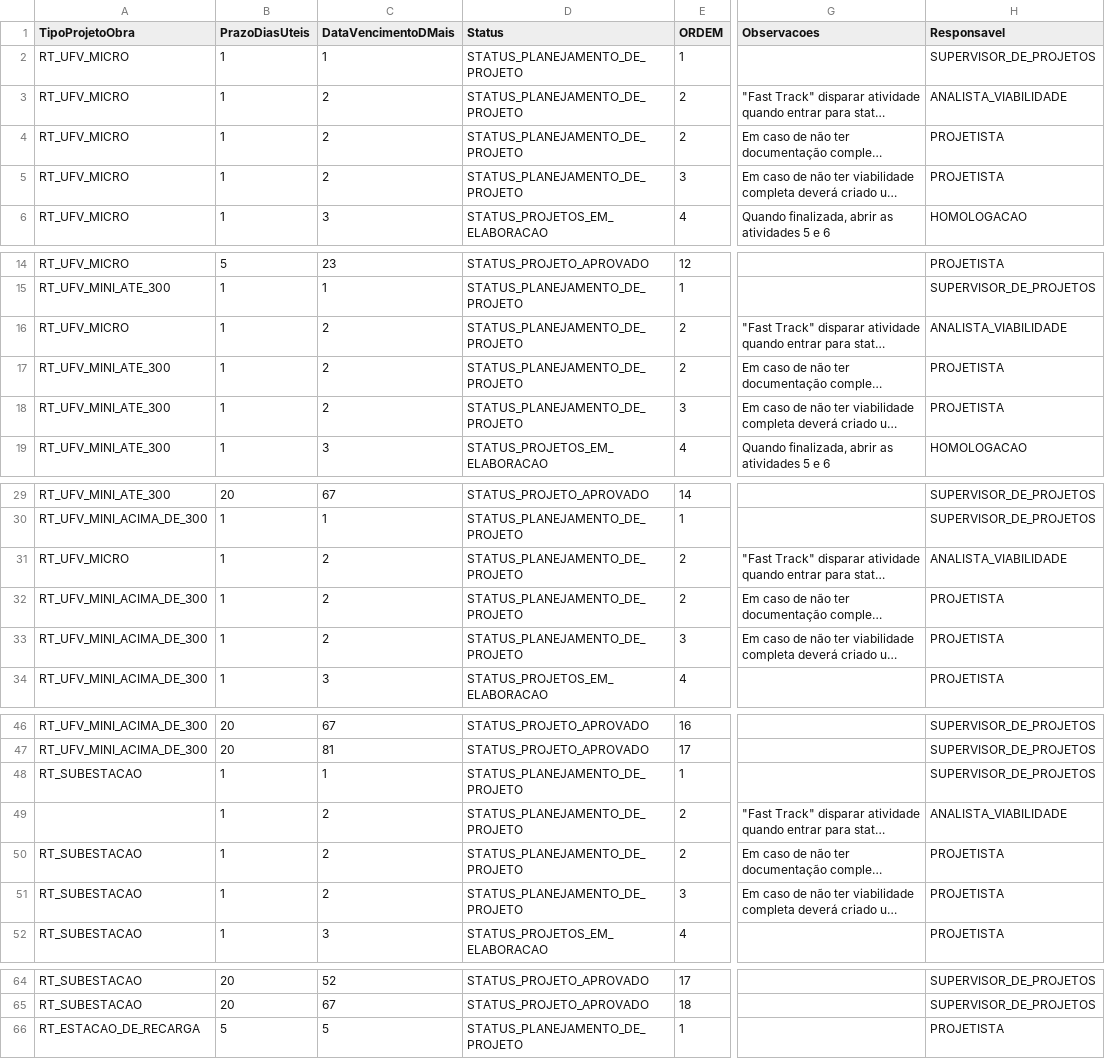
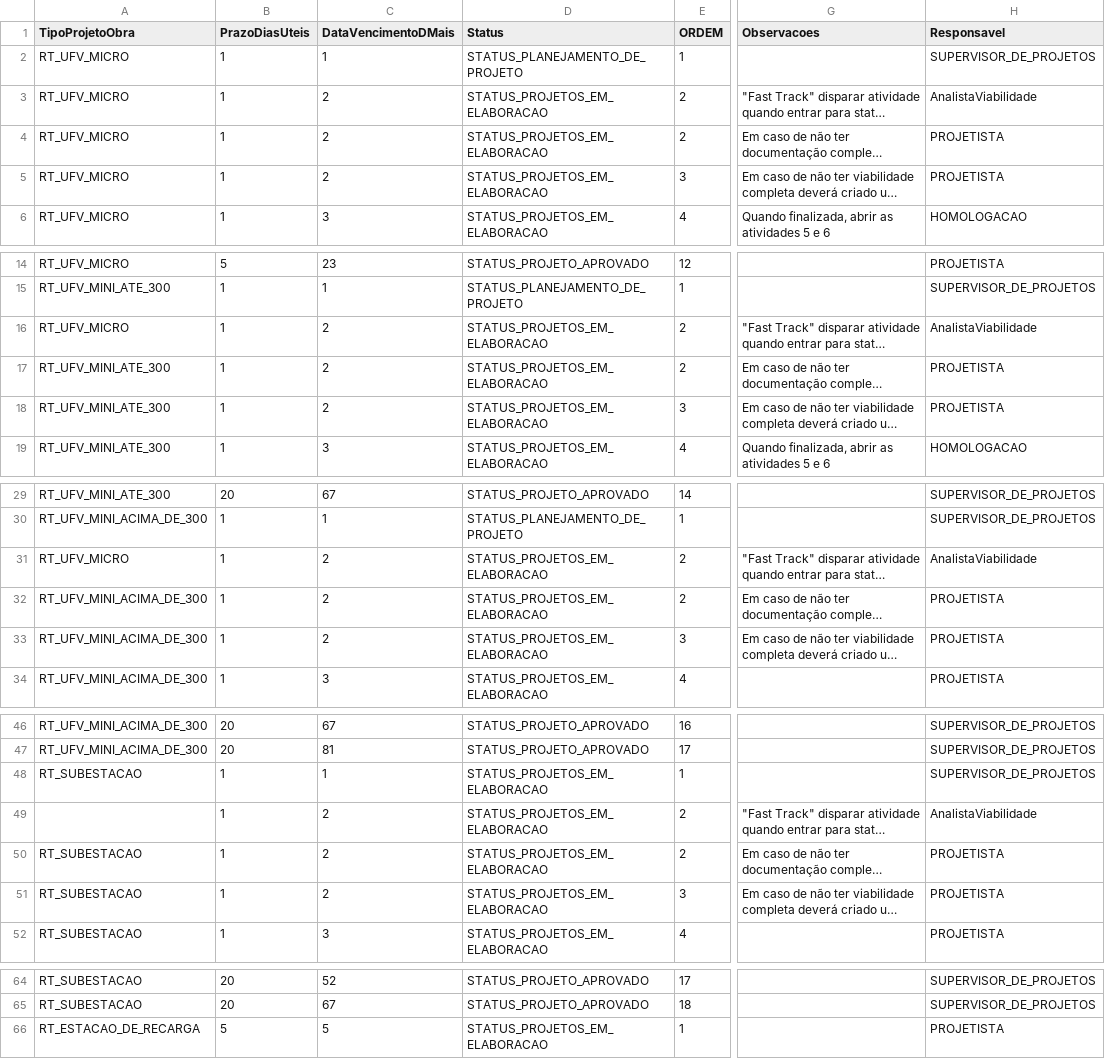
Before and after one commit to belinidaniel/Enerzee, a CSV file: force-app/main/default/staticresources/TabelaTarefasProjetos.csv, drawn as a sheet; only a part is shown, gaps mark what is left out; long unchanged cells end in …; the diff names each change by its address in the sheet, - before the commit and + after, or states it on an @@ line.

Commit message:
Enhance project/opportunity handling and metadata packaging
- Include new Apex classes/triggers/layouts/record types in package-tarefas-auto.xml (GORecordsTO, OpportunityUtils, ProposalService, StatusEnumMap, ProjetoTrigger, Opportunity.EzeeSolarB, Projeto__c layout, Opportunity.Status__c)
- Extend GORecordsTO with loss reason fields (LossReason, DescriptionReasonLoss) for richer status context
- Add null/blank guard when creating project tasks to avoid invalid tasks
- Update Opportunity/Projeto logic (BO/TriggerHandler/Utils/ProposalService/StatusEnumMap) to align with new status/reason tracking
- Add/modify Projeto__c SLA/contagem prazo fields and related flexipage/static resource to support deadlines and UI
- Update Opportunity Status__c field and record type configuration for EzeeSolarB

```diff
--- a/force-app/main/default/staticresources/TabelaTarefasProjetos.csv
+++ b/force-app/main/default/staticresources/TabelaTarefasProjetos.csv
-D3:D5 (Status): STATUS_PLANEJAMENTO_DE_PROJETO
+D3:D5 (Status): STATUS_PROJETOS_EM_ELABORACAO
-H3 (Responsavel): ANALISTA_VIABILIDADE
+H3 (Responsavel): AnalistaViabilidade
-D16:D18 (Status): STATUS_PLANEJAMENTO_DE_PROJETO
+D16:D18 (Status): STATUS_PROJETOS_EM_ELABORACAO
-H16 (Responsavel): ANALISTA_VIABILIDADE
+H16 (Responsavel): AnalistaViabilidade
-D31:D33 (Status): STATUS_PLANEJAMENTO_DE_PROJETO
+D31:D33 (Status): STATUS_PROJETOS_EM_ELABORACAO
-H31 (Responsavel): ANALISTA_VIABILIDADE
+H31 (Responsavel): AnalistaViabilidade
-D48:D51 (Status): STATUS_PLANEJAMENTO_DE_PROJETO
+D48:D51 (Status): STATUS_PROJETOS_EM_ELABORACAO
-H49 (Responsavel): ANALISTA_VIABILIDADE
+H49 (Responsavel): AnalistaViabilidade
-D66 (Status): STATUS_PLANEJAMENTO_DE_PROJETO
+D66 (Status): STATUS_PROJETOS_EM_ELABORACAO
```
Also changed, not shown: 21 other files.
